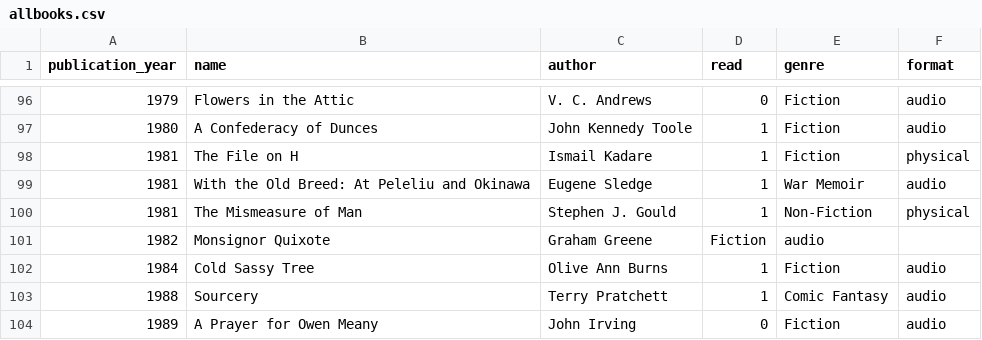
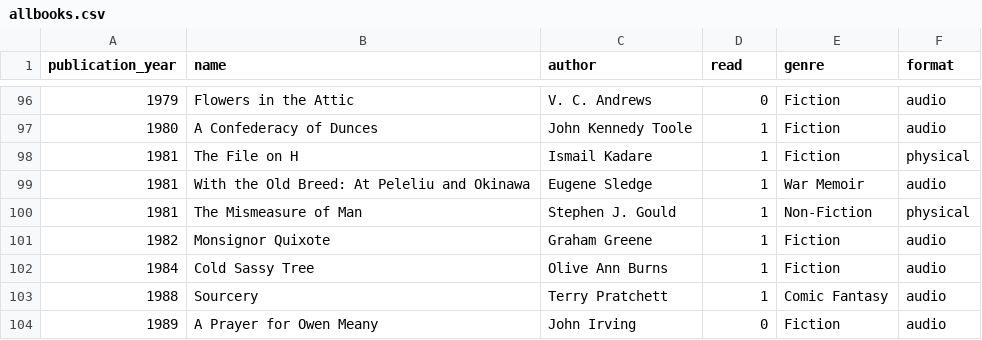
Before and after one commit to sangeetabhatia03/mybookshelf, a CSV file: data/allbooks.csv, drawn as a sheet; only a part is shown, gaps mark what is left out.

Commit message:
missing comma

```diff
--- a/data/allbooks.csv
+++ b/data/allbooks.csv
@@ -100,3 +100,3 @@ publication_year,name,author,read,genre,format
 1981,The Mismeasure of Man,Stephen J. Gould,1,Non-Fiction,physical
-1982,Monsignor Quixote,Graham Greene,Fiction,audio
+1982,Monsignor Quixote,Graham Greene,1,Fiction,audio
 1984,Cold Sassy Tree,Olive Ann Burns,1,Fiction,audio
```
